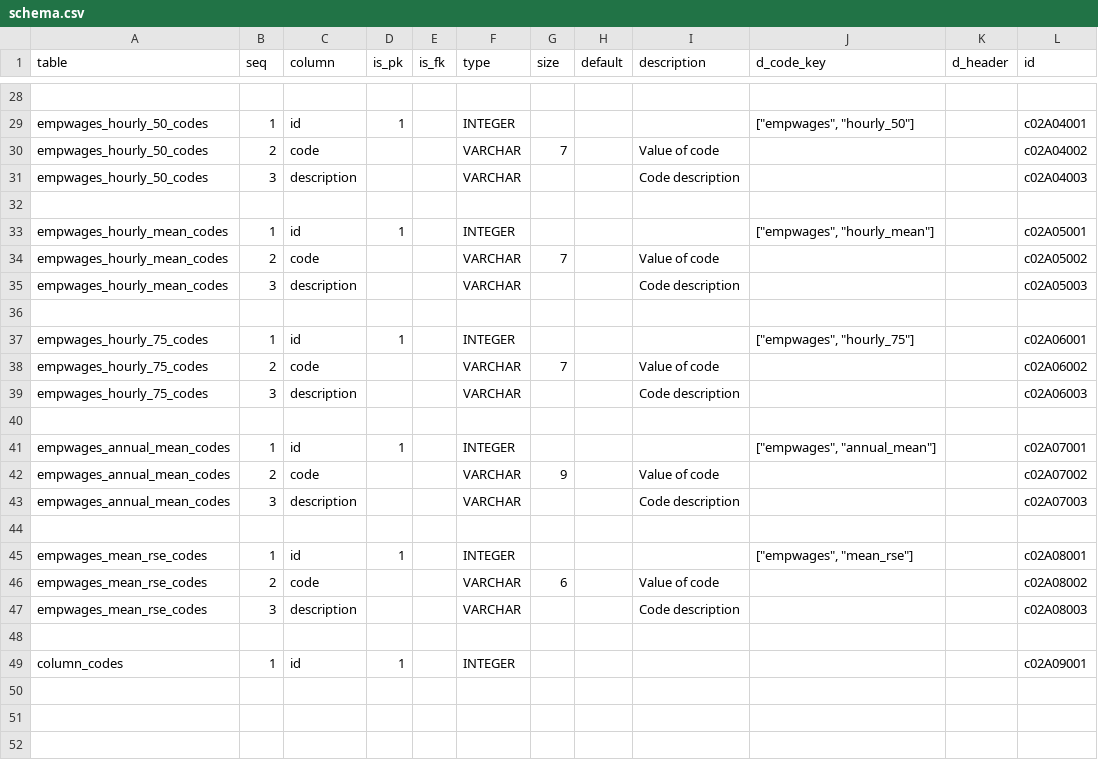
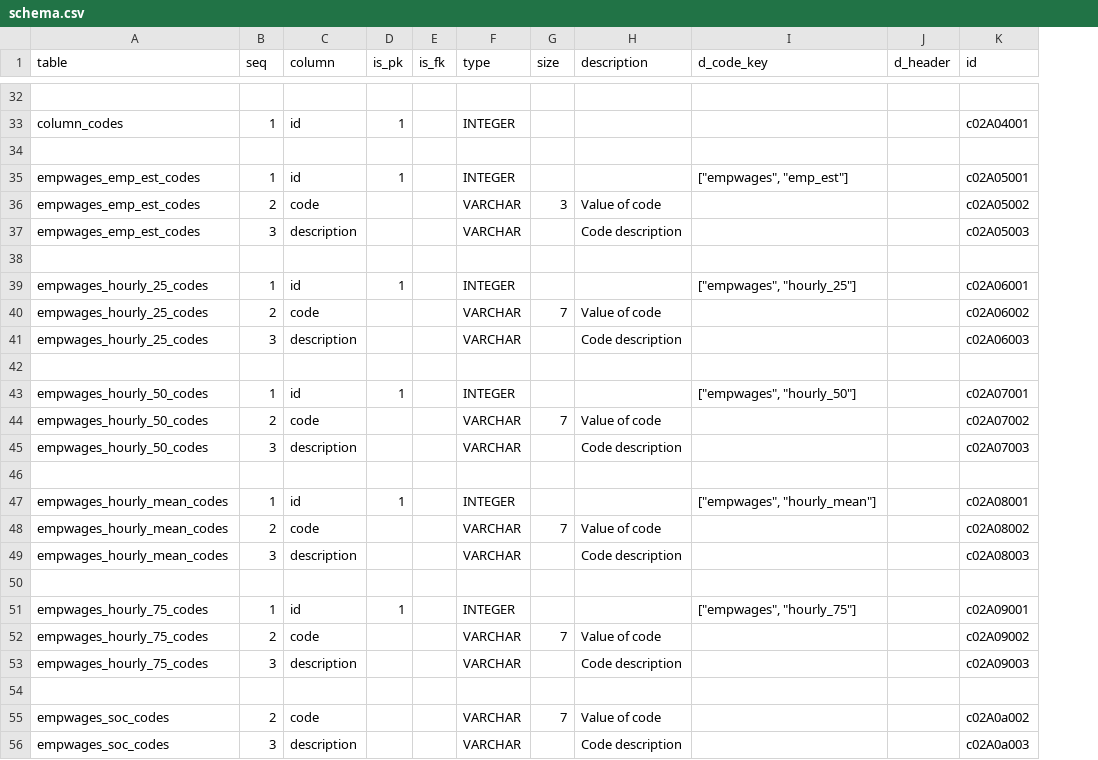
Before and after one commit to CivicSpleen/sdrdl-ambry-bundles, a CSV file: edd.ca.gov/empwages/meta/schema.csv, drawn as a sheet; only a part is shown, gaps mark what is left out; removed rows and columns are numbered as before the commit, all else as after; the diff covers the shown part only; the diff names each change by its address in the sheet, - before the commit and + after, or states it on an @@ line.

```diff
--- a/edd.ca.gov/empwages/meta/schema.csv
+++ b/edd.ca.gov/empwages/meta/schema.csv
-column H (default), empty
-A33 (table): empwages_hourly_50_codes
+A33 (table): column_codes
-I33 (d_code_key): ["empwages", "hourly_50"]
+I33 (d_code_key): (empty)
-row 30: empwages_hourly_50_codes | 2 | code |  |  | VARCHAR | 7 |  | Value of code |  |  | c02A04002
-row 31: empwages_hourly_50_codes | 3 | description |  |  | VARCHAR |  |  | Code description |  |  | c02A04003
-A35:A37 (table): empwages_hourly_mean_codes
+A35:A37 (table): empwages_emp_est_codes
-I35 (d_code_key): ["empwages", "hourly_mean"]
+I35 (d_code_key): ["empwages", "emp_est"]
-G36 (size): 7
+G36 (size): 3
-A39:A41 (table): empwages_hourly_75_codes
+A39:A41 (table): empwages_hourly_25_codes
-I39 (d_code_key): ["empwages", "hourly_75"]
+I39 (d_code_key): ["empwages", "hourly_25"]
-A43:A45 (table): empwages_annual_mean_codes
+A43:A45 (table): empwages_hourly_50_codes
-I43 (d_code_key): ["empwages", "annual_mean"]
+I43 (d_code_key): ["empwages", "hourly_50"]
-G44 (size): 9
+G44 (size): 7
-A47:A49 (table): empwages_mean_rse_codes
+A47:A49 (table): empwages_hourly_mean_codes
-I47 (d_code_key): ["empwages", "mean_rse"]
+I47 (d_code_key): ["empwages", "hourly_mean"]
-G48 (size): 6
+G48 (size): 7
-A51 (table): column_codes
+A51 (table): empwages_hourly_75_codes
-I51 (d_code_key): (empty)
+I51 (d_code_key): ["empwages", "hourly_75"]
+row 52: empwages_hourly_75_codes | 2 | code |  |  | VARCHAR | 7 | Value of code |  |  | c02A09002
+row 53: empwages_hourly_75_codes | 3 | description |  |  | VARCHAR |  | Code description |  |  | c02A09003
+row 54: (empty)
+row 55: empwages_soc_codes | 2 | code |  |  | VARCHAR | 7 | Value of code |  |  | c02A0a002
+row 56: empwages_soc_codes | 3 | description |  |  | VARCHAR |  | Code description |  |  | c02A0a003
```
Also changed, not shown: 6 added rows, 2 removed rows and 60 edited cells elsewhere in this file, 5 other files.
